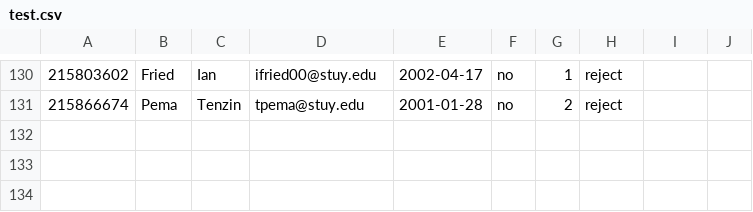
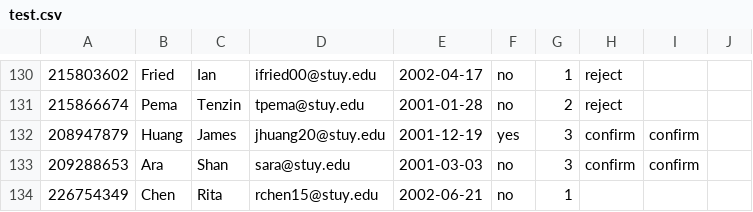
Before and after one commit to jhuang20/public_html, a CSV file: CitiBike/test.csv, drawn as a sheet; only a part is shown, gaps mark what is left out; the diff names each change by its address in the sheet, - before the commit and + after, or states it on an @@ line.

```diff
--- a/CitiBike/test.csv
+++ b/CitiBike/test.csv
+row 132: 208947879 | Huang | James | jhuang20@stuy.edu | 2001-12-19 | yes | 3 | confirm | confirm
+row 133: 209288653 | Ara | Shan | sara@stuy.edu | 2001-03-03 | no | 3 | confirm | confirm
+row 134: 226754349 | Chen | Rita | rchen15@stuy.edu | 2002-06-21 | no | 1
```
Also changed, not shown: CitiBike/2018-08-26.csv, 31 other files.
